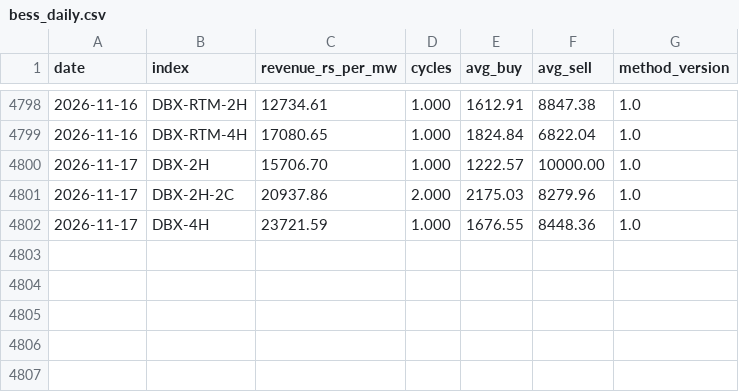
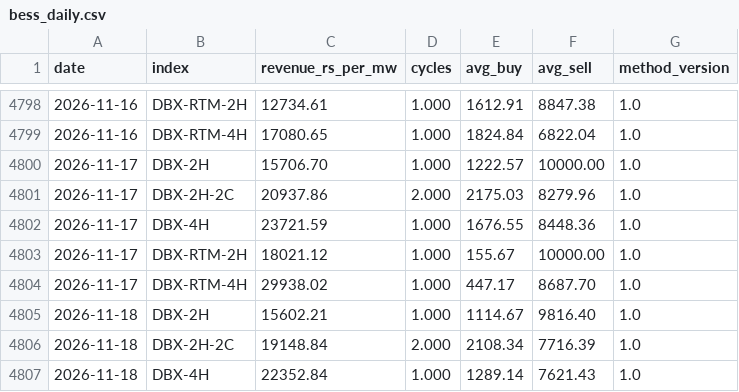
Before and after one commit to Sanyam-Jain1/power_price_terminal, a CSV file: data/derived/bess_daily.csv, drawn as a sheet; only a part is shown, gaps mark what is left out; the diff names each change by its address in the sheet, - before the commit and + after, or states it on an @@ line.

```diff
--- a/data/derived/bess_daily.csv
+++ b/data/derived/bess_daily.csv
+row 4803: 2026-11-17 | DBX-RTM-2H | 18021.12 | 1.000 | 155.67 | 10000.00 | 1.0
+row 4804: 2026-11-17 | DBX-RTM-4H | 29938.02 | 1.000 | 447.17 | 8687.70 | 1.0
+row 4805: 2026-11-18 | DBX-2H | 15602.21 | 1.000 | 1114.67 | 9816.40 | 1.0
+row 4806: 2026-11-18 | DBX-2H-2C | 19148.84 | 2.000 | 2108.34 | 7716.39 | 1.0
+row 4807: 2026-11-18 | DBX-4H | 22352.84 | 1.000 | 1289.14 | 7621.43 | 1.0
```
Also changed, not shown: data/dam/2026-11.csv, data/dam_umcp/2026-11.csv, 25 other files.
